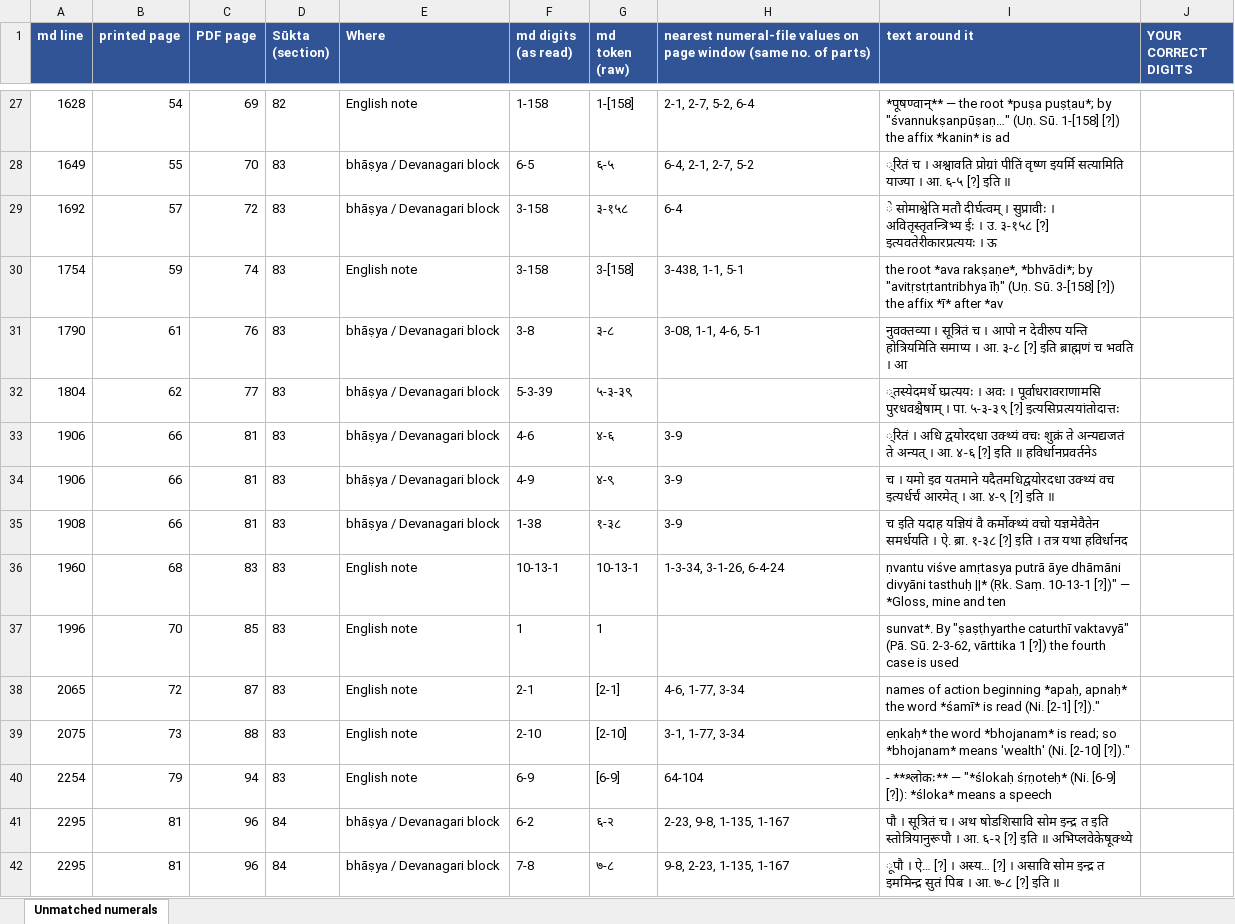
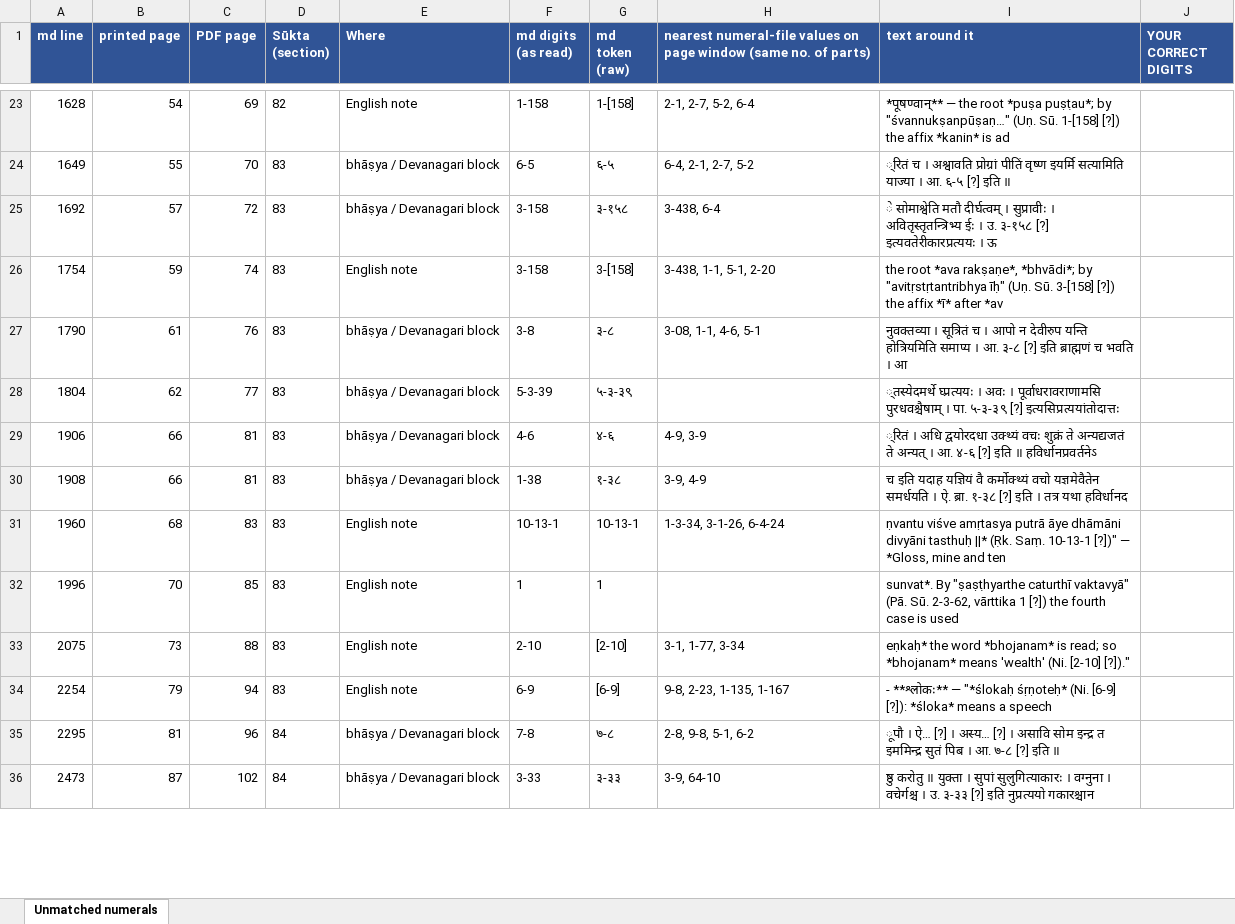
Before and after one commit to bhargaviupa/rik-translation, an Excel workbook: vol7/numerals/Vol7_unmatched_numerals.xlsx, sheet Unmatched numerals, drawn as a sheet; only a part is shown, gaps mark what is left out; the shorter side is filled out with more unchanged rows; values as stored, in another font and other column widths than the file's, no borders; removed rows and columns are numbered as before the commit, all else as after; the diff covers the shown part only; the diff names each change by its address in the sheet, - before the commit and + after, or states it on an @@ line.

```diff
--- a/vol7/numerals/Vol7_unmatched_numerals.xlsx (sheet Unmatched numerals)
+++ b/vol7/numerals/Vol7_unmatched_numerals.xlsx (sheet Unmatched numerals)
-H25: 6-4
+H25: 3-438, 6-4
-H26: 3-438, 1-1, 5-1
+H26: 3-438, 1-1, 5-1, 2-20
-H29: 3-9
+H29: 4-9, 3-9
-row 34: 1906 | 66 | 81 | 83 | bhāṣya / Devanagari block | 4-9 | ४-९ | 3-9 | च । यमो इव यतमाने यदैतमधिद्वयोरदधा उक्थ्यं वच इत्यर्धर्चं आरमेत् । आ. ४-९ [?] इति ॥
-H30: 3-9
+H30: 3-9, 4-9
-row 38: 2065 | 72 | 87 | 83 | English note | 2-1 | [2-1] | 4-6, 1-77, 3-34 | names of action beginning *apaḥ, apnaḥ* the word *śamī* is read (Ni. [2-1] [?])."
-H34: 64-104
+H34: 9-8, 2-23, 1-135, 1-167
-row 41: 2295 | 81 | 96 | 84 | bhāṣya / Devanagari block | 6-2 | ६-२ | 2-23, 9-8, 1-135, 1-167 | पौ । सूत्रितं च । अथ षोडशिसावि सोम इन्द्र त इति स्तोत्रियानुरूपौ । आ. ६-२ [?] इति ॥ अभिप्लवेकेषूक्थ्ये
-H35: 9-8, 2-23, 1-135, 1-167
+H35: 2-8, 9-8, 5-1, 6-2
```
Also changed, not shown: 74 removed rows and 143 edited cells elsewhere in this sheet, 6 other files.
